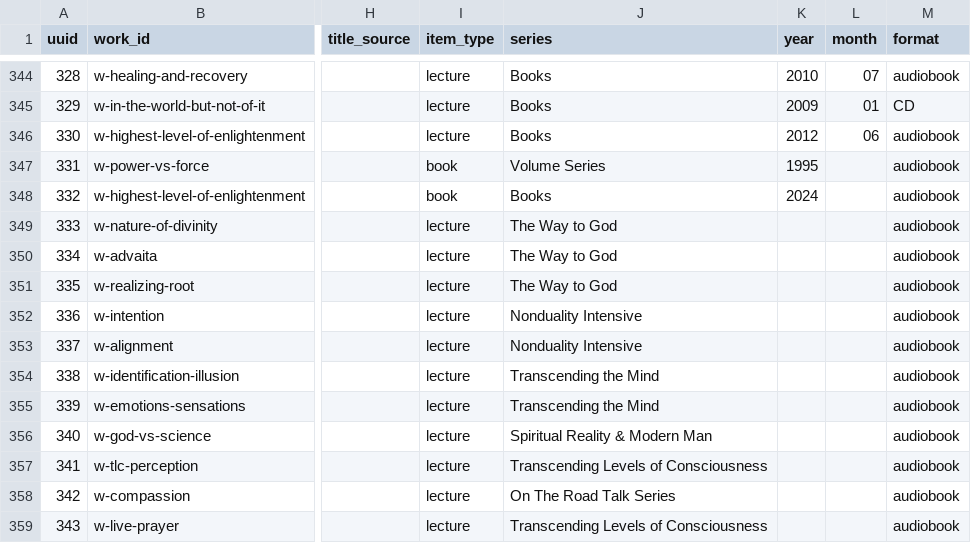
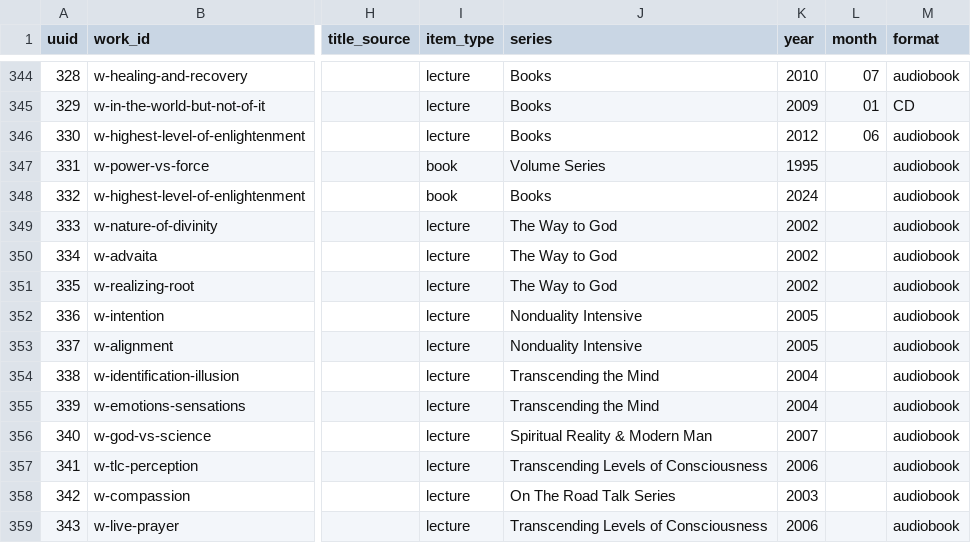
Before and after one commit to 56eli/docsheet, a CSV file: data/research_master_draft.csv, drawn as a sheet; only a part is shown, gaps mark what is left out; the diff names each change by its address in the sheet, - before the commit and + after, or states it on an @@ line.

```diff
--- a/data/research_master_draft.csv
+++ b/data/research_master_draft.csv
-K349:K351 (year): (empty)
+K349:K351 (year): 2002
-K352:K353 (year): (empty)
+K352:K353 (year): 2005
-K354:K355 (year): (empty)
+K354:K355 (year): 2004
-K356 (year): (empty)
+K356 (year): 2007
-K357 (year): (empty)
+K357 (year): 2006
-K358 (year): (empty)
+K358 (year): 2003
-K359 (year): (empty)
+K359 (year): 2006
```
Also changed, not shown: data/edition_candidates.csv, 5 other files.
